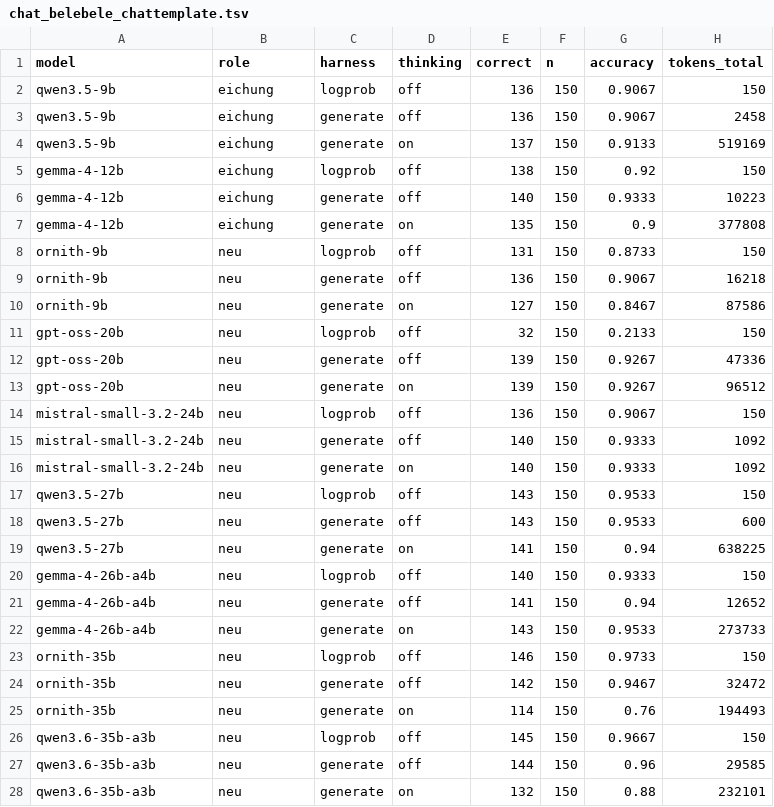
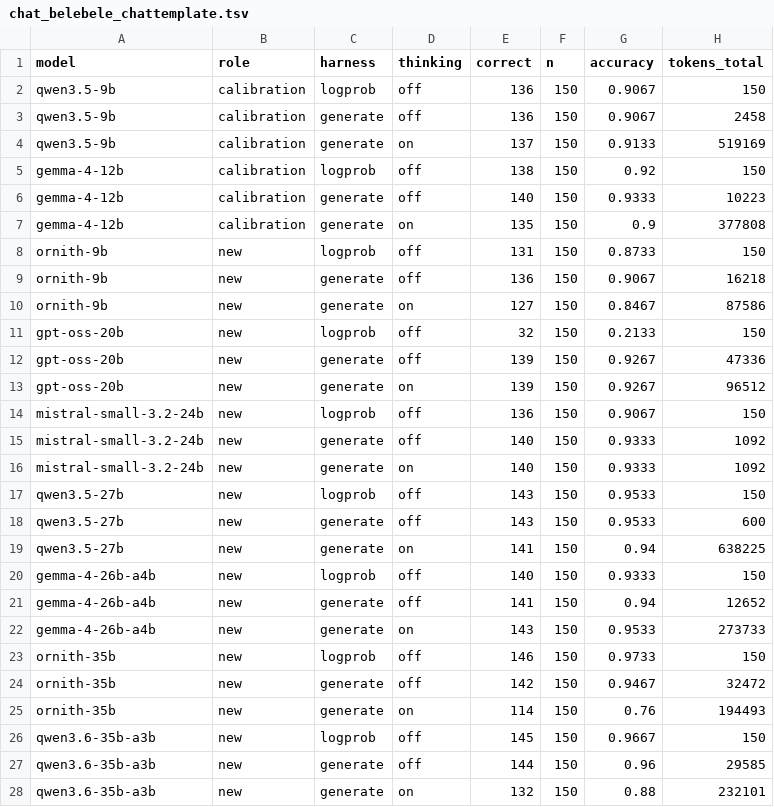
Before and after one commit to ccarokh/AI-Model-Benchmark-Runs, a TSV file: data/chat_belebele_chattemplate.tsv, drawn as a sheet; only a part is shown; the diff covers the shown part only; the diff names each change by its address in the sheet, - before the commit and + after, or states it on an @@ line.

```diff
--- a/data/chat_belebele_chattemplate.tsv
+++ b/data/chat_belebele_chattemplate.tsv
-B2:B7 (role): eichung
+B2:B7 (role): calibration
-B8:B28 (role): neu
+B8:B28 (role): new
```
Also changed, not shown: 6 edited cells elsewhere in this file, data/chat_belebele_harness.tsv, data/coding_polyglot.tsv, 39 other files.
